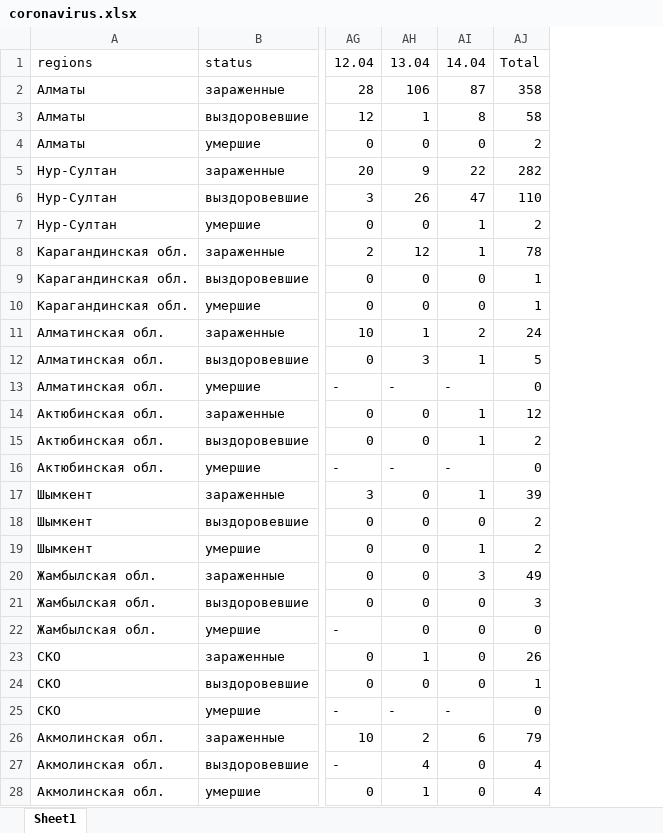
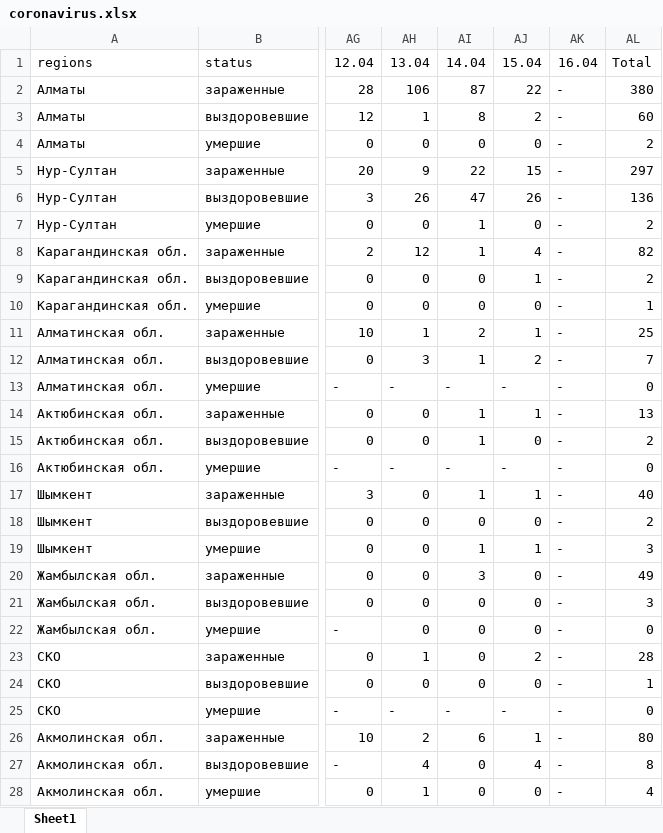
Before and after one commit to coronavirus-in-KZ/coronavirus-in-kz.github.io, an Excel workbook: coronavirus.xlsx, sheet Sheet1, drawn as a sheet; only a part is shown, gaps mark what is left out; values as stored, in another font and other column widths than the file's, no cell formats; the diff covers the shown part only; the diff names each change by its address in the sheet, - before the commit and + after, or states it on an @@ line.

```diff
--- a/coronavirus.xlsx (sheet Sheet1)
+++ b/coronavirus.xlsx (sheet Sheet1)
+column AK, rows 1-28: 16.04 | - | - | - | - | - | - | - | - | - | - | - | - | - | - | - | - | - | - | - | - | - | - | - | - | - | - | -
+column AL, rows 1-28: Total | 380 | 60 | 2 | 297 | 136 | 2 | 82 | 2 | 1 | 25 | 7 | 0 | 13 | 2 | 0 | 40 | 2 | 3 | 49 | 3 | 0 | 28 | 1 | 0 | 80 | 8 | 4
-AJ1: Total
+AJ1: 15.04
-AJ2: 358
+AJ2: 22
-AJ3: 58
+AJ3: 2
-AJ4: 2
+AJ4: 0
-AJ5: 282
+AJ5: 15
-AJ6: 110
+AJ6: 26
-AJ7: 2
+AJ7: 0
-AJ8: 78
+AJ8: 4
-AJ10: 1
+AJ10: 0
-AJ11: 24
+AJ11: 1
-AJ12: 5
+AJ12: 2
-AJ13: 0
+AJ13: -
-AJ14: 12
+AJ14: 1
-AJ15: 2
+AJ15: 0
-AJ16: 0
+AJ16: -
-AJ17: 39
+AJ17: 1
-AJ18: 2
+AJ18: 0
-AJ19: 2
+AJ19: 1
-AJ20: 49
+AJ20: 0
-AJ21: 3
+AJ21: 0
-AJ23: 26
+AJ23: 2
-AJ24: 1
+AJ24: 0
-AJ25: 0
+AJ25: -
-AJ26: 79
+AJ26: 1
-AJ28: 4
+AJ28: 0
```
Also changed, not shown: 26 edited cells elsewhere in this sheet, cell formats, formulas that keep their value, 1 other file.
